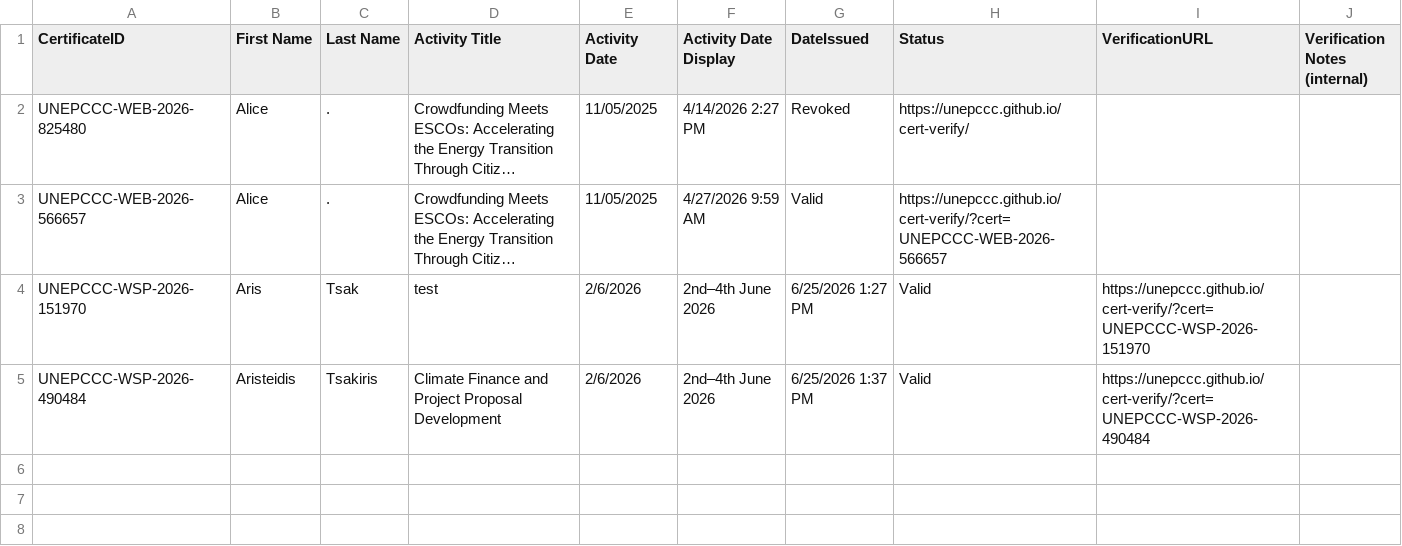
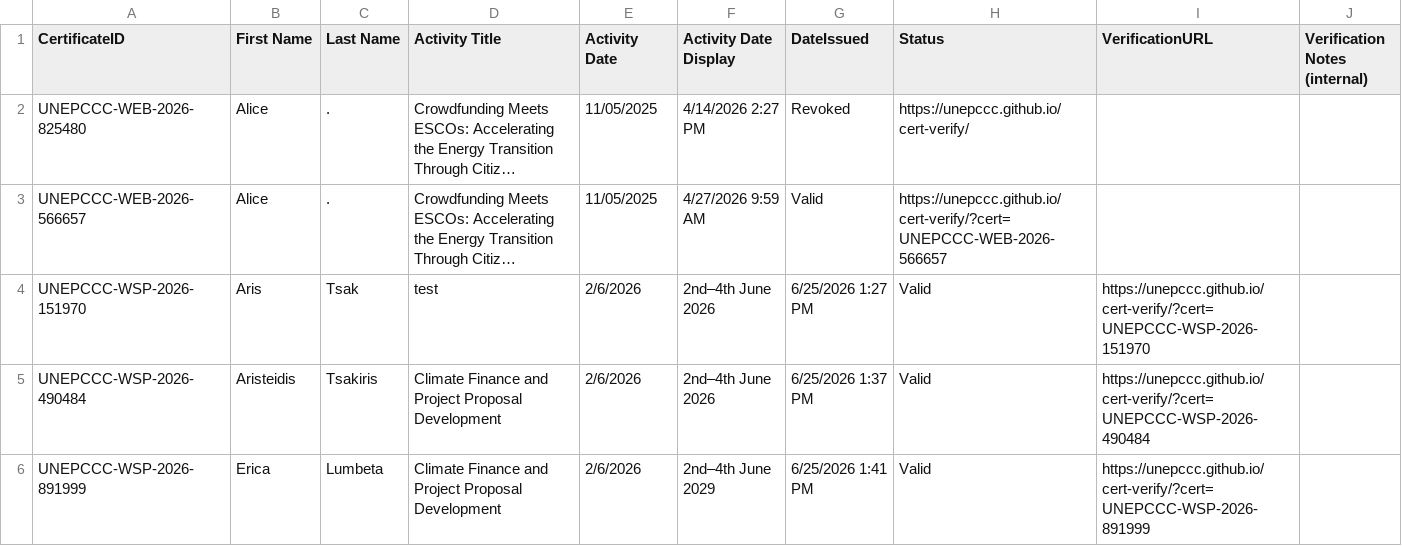
Before and after one commit to unepccc/cert-verify, a CSV file: certificates.csv, drawn as a sheet; long unchanged cells end in …; the diff names each change by its address in the sheet, - before the commit and + after, or states it on an @@ line.

Commit message:
chore: add certificate UNEPCCC-WSP-2026-891999

```diff
--- a/certificates.csv
+++ b/certificates.csv
+row 6: UNEPCCC-WSP-2026-891999 | Erica | Lumbeta | Climate Finance and Project Proposal Development | 2/6/2026 | 2nd–4th June 2029 | 6/25/2026 1:41 PM | Valid | https://unepccc.github.io/cert-verify/?cert=UNEPCCC-WSP-2026-891999
```
